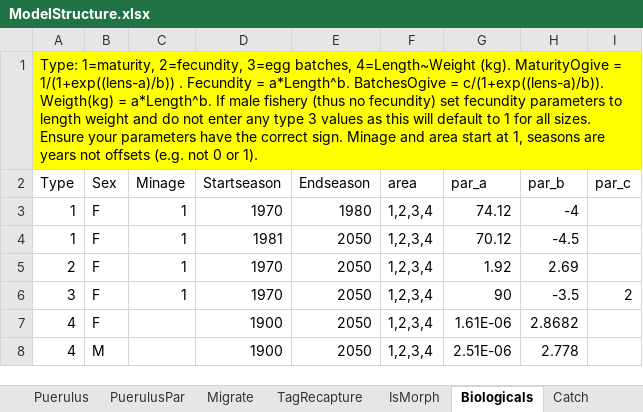
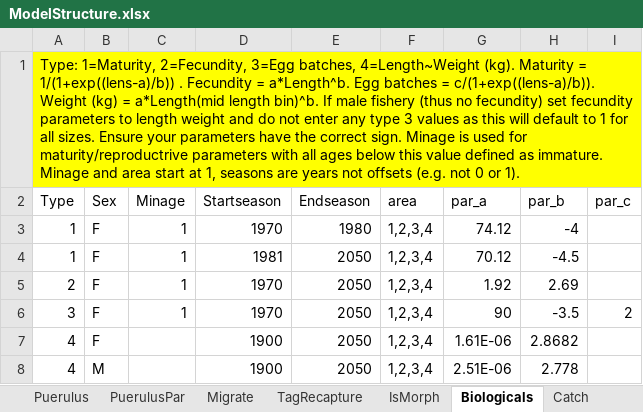
Before and after one commit to sdelestang/IMuLT, an Excel workbook: inst/extdata/ModelStructure.xlsx, sheet Biologicals, drawn as a sheet; values as stored, in another font and other column widths than the file's, no borders; the diff names each change by its address in the sheet, - before the commit and + after, or states it on an @@ line.

```diff
--- a/inst/extdata/ModelStructure.xlsx (sheet Biologicals)
+++ b/inst/extdata/ModelStructure.xlsx (sheet Biologicals)
-A1 (Type): Type: 1=maturity, 2=fecundity, 3=egg batches, 4=Length~Weight (kg). MaturityOgive = 1/(1+exp((lens-a)/b)) . Fecundity = a*Length^b. BatchesOgive = c/(1+exp((lens-a)/b)). Weigth(kg) = a*Length^b. If male fishery (thus no fecundity) set fecundity parameters to length weight and do not enter any type 3 values as this will default to 1 for all sizes. Ensure your parameters have the correct sign. Minage and…
+A1 (Type): Type: 1=Maturity, 2=Fecundity, 3=Egg batches, 4=Length~Weight (kg). Maturity = 1/(1+exp((lens-a)/b)) . Fecundity = a*Length^b. Egg batches = c/(1+exp((lens-a)/b)). Weight (kg) = a*Length(mid length bin)^b. If male fishery (thus no fecundity) set fecundity parameters to length weight and do not enter any type 3 values as this will default to 1 for all sizes. Ensure your parameters have the correct sign. Minage is used for maturity/reproductrive parameters with all ages below this value defined as immature. Minage and…
```
Also changed, not shown: sheet Retention, sheet Recruitment, sheet Dynamics, sheet TagRecapture, sheet CPUE, sheet SizeTransMatricesNew, 13 more sheets, 2 other files.
